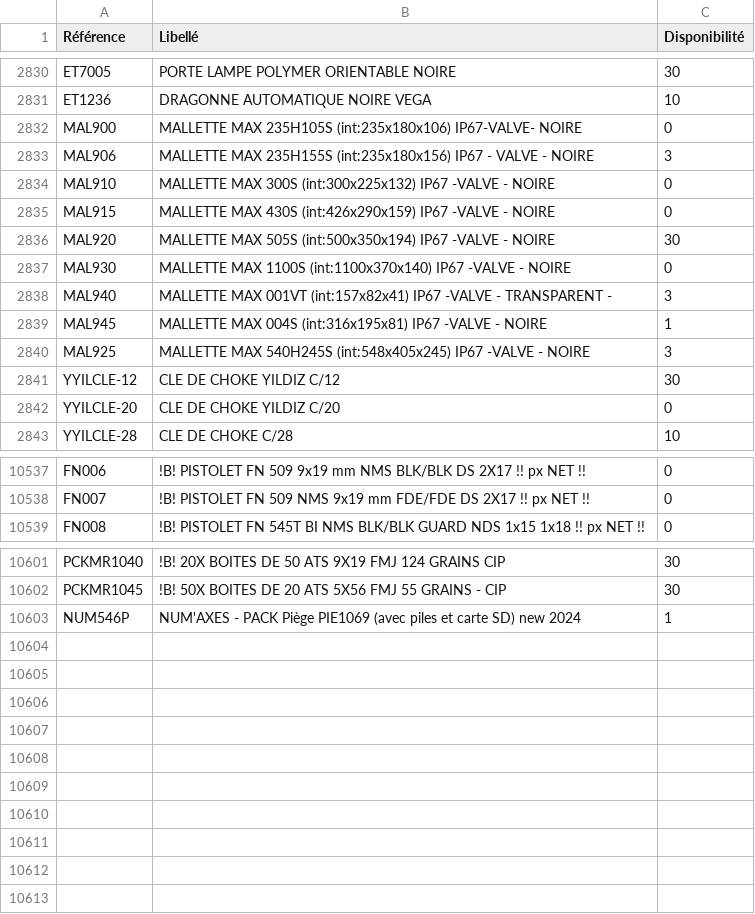
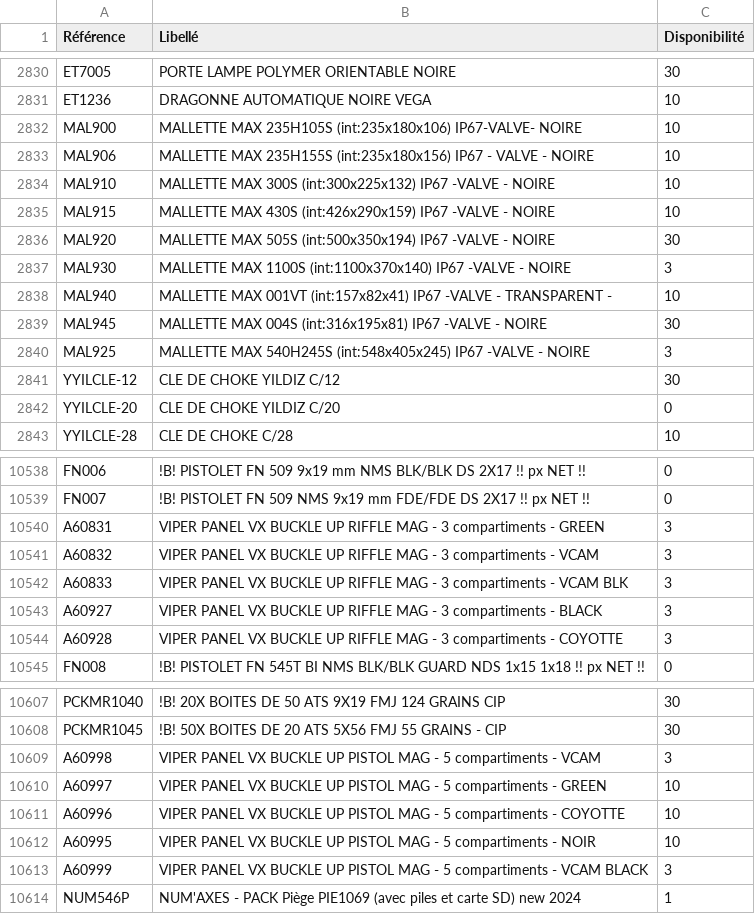
Before and after one commit to Jonathan-djimbi/arsenal-pro, a CSV file: suppliers/europarmStockProduits.csv, drawn as a sheet; only a part is shown, gaps mark what is left out; the diff covers the shown part only.

```diff
--- a/suppliers/europarmStockProduits.csv
+++ b/suppliers/europarmStockProduits.csv
@@ -2831,10 +2831,10 @@ ET7005;"PORTE LAMPE POLYMER ORIENTABLE NOIRE";30
 ET1236;"DRAGONNE AUTOMATIQUE NOIRE VEGA";10
-MAL900;"MALLETTE MAX 235H105S (int:235x180x106) IP67-VALVE- NOIRE";0
-MAL906;"MALLETTE MAX 235H155S (int:235x180x156) IP67 - VALVE - NOIRE";3
-MAL910;"MALLETTE MAX 300S (int:300x225x132) IP67 -VALVE - NOIRE";0
-MAL915;"MALLETTE MAX 430S (int:426x290x159) IP67 -VALVE - NOIRE";0
+MAL900;"MALLETTE MAX 235H105S (int:235x180x106) IP67-VALVE- NOIRE";10
+MAL906;"MALLETTE MAX 235H155S (int:235x180x156) IP67 - VALVE - NOIRE";10
+MAL910;"MALLETTE MAX 300S (int:300x225x132) IP67 -VALVE - NOIRE";10
+MAL915;"MALLETTE MAX 430S (int:426x290x159) IP67 -VALVE - NOIRE";10
 MAL920;"MALLETTE MAX 505S (int:500x350x194) IP67 -VALVE - NOIRE";30
-MAL930;"MALLETTE MAX 1100S (int:1100x370x140) IP67 -VALVE - NOIRE";0
-MAL940;"MALLETTE MAX 001VT (int:157x82x41) IP67 -VALVE - TRANSPARENT -";3
-MAL945;"MALLETTE MAX 004S (int:316x195x81) IP67 -VALVE - NOIRE";1
+MAL930;"MALLETTE MAX 1100S (int:1100x370x140) IP67 -VALVE - NOIRE";3
+MAL940;"MALLETTE MAX 001VT (int:157x82x41) IP67 -VALVE - TRANSPARENT -";10
+MAL945;"MALLETTE MAX 004S (int:316x195x81) IP67 -VALVE - NOIRE";30
 MAL925;"MALLETTE MAX 540H245S (int:548x405x245) IP67 -VALVE - NOIRE";3
@@ -10538,2 +10539,7 @@ FN006;"!B! PISTOLET FN 509  9x19 mm NMS BLK/BLK DS 2X17  !! px NET !!";0
 FN007;"!B! PISTOLET FN 509 NMS 9x19 mm FDE/FDE DS 2X17  !! px NET !!";0
+A60831;"VIPER PANEL VX BUCKLE UP RIFFLE MAG - 3 compartiments - GREEN";3
+A60832;"VIPER PANEL VX BUCKLE UP RIFFLE MAG - 3 compartiments - VCAM";3
+A60833;"VIPER PANEL VX BUCKLE UP RIFFLE MAG - 3 compartiments - VCAM BLK";3
+A60927;"VIPER PANEL VX BUCKLE UP RIFFLE MAG - 3 compartiments - BLACK";3
+A60928;"VIPER PANEL VX BUCKLE UP RIFFLE MAG - 3 compartiments - COYOTTE";3
 FN008;"!B! PISTOLET FN 545T BI NMS BLK/BLK GUARD NDS 1x15 1x18  !! px NET !!";0
@@ -10602,2 +10608,7 @@ PCKMR1040;"!B! 20X BOITES DE 50 ATS 9X19 FMJ 124 GRAINS CIP";30
 PCKMR1045;"!B! 50X BOITES DE 20 ATS 5X56 FMJ 55 GRAINS - CIP";30
+A60998;"VIPER PANEL VX BUCKLE UP PISTOL MAG - 5 compartiments - VCAM";3
+A60997;"VIPER PANEL VX BUCKLE UP PISTOL MAG - 5 compartiments - GREEN";10
+A60996;"VIPER PANEL VX BUCKLE UP PISTOL MAG - 5 compartiments - COYOTTE";10
+A60995;"VIPER PANEL VX BUCKLE UP PISTOL MAG - 5 compartiments - NOIR";10
+A60999;"VIPER PANEL VX BUCKLE UP PISTOL MAG - 5 compartiments - VCAM BLACK";3
 NUM546P;"NUM'AXES - PACK Piège PIE1069 (avec piles et carte SD) new 2024";1
```
Also changed, not shown: 2 added rows, 1 removed row and 62 edited cells elsewhere in this file, suppliers/simacStockProduits.csv, 4 other files.
